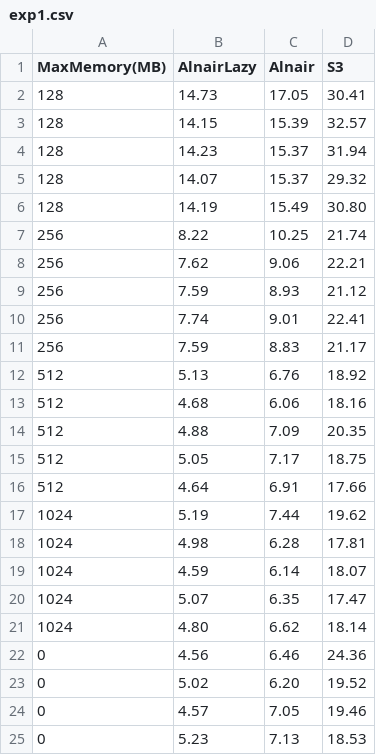
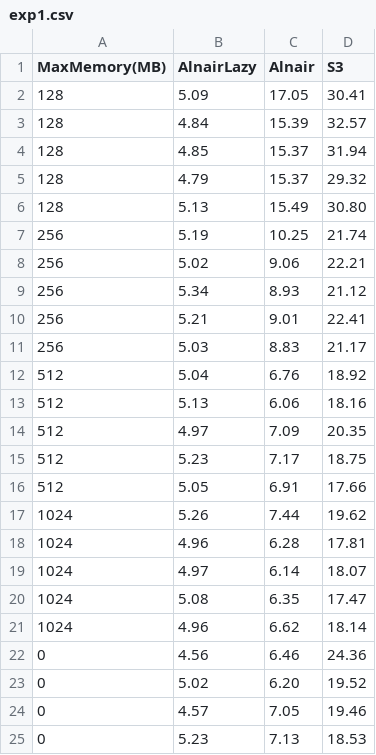
Before and after one commit to CentaurusInfra/alnair, a CSV file: storage-caching/k-v-store/examples/imagenet/experiments/exp1.csv, drawn as a sheet; only a part is shown.

```diff
--- a/storage-caching/k-v-store/examples/imagenet/experiments/exp1.csv
+++ b/storage-caching/k-v-store/examples/imagenet/experiments/exp1.csv
@@ -1,22 +1,22 @@
 MaxMemory(MB),AlnairLazy,Alnair,S3
-128,14.73,17.05,30.41
-128,14.15,15.39,32.57
-128,14.23,15.37,31.94
-128,14.07,15.37,29.32
-128,14.19,15.49,30.80
-256,8.22,10.25,21.74
-256,7.62,9.06,22.21
-256,7.59,8.93,21.12
-256,7.74,9.01,22.41
-256,7.59,8.83,21.17
-512,5.13,6.76,18.92
-512,4.68,6.06,18.16
-512,4.88,7.09,20.35
-512,5.05,7.17,18.75
-512,4.64,6.91,17.66
-1024,5.19,7.44,19.62
-1024,4.98,6.28,17.81
-1024,4.59,6.14,18.07
-1024,5.07,6.35,17.47
-1024,4.80,6.62,18.14
+128,5.09,17.05,30.41
+128,4.84,15.39,32.57
+128,4.85,15.37,31.94
+128,4.79,15.37,29.32
+128,5.13,15.49,30.80
+256,5.19,10.25,21.74
+256,5.02,9.06,22.21
+256,5.34,8.93,21.12
+256,5.21,9.01,22.41
+256,5.03,8.83,21.17
+512,5.04,6.76,18.92
+512,5.13,6.06,18.16
+512,4.97,7.09,20.35
+512,5.23,7.17,18.75
+512,5.05,6.91,17.66
+1024,5.26,7.44,19.62
+1024,4.96,6.28,17.81
+1024,4.97,6.14,18.07
+1024,5.08,6.35,17.47
+1024,4.96,6.62,18.14
 0,4.56,6.46,24.36
```
Also changed, not shown: 25 other files.
